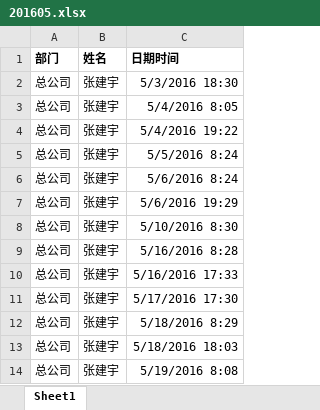
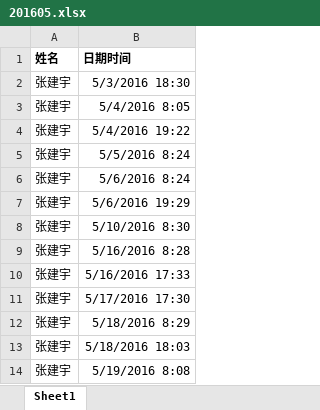
Before and after one commit to truckli/toolkits, an Excel workbook: AttendanceFilter/201605.xlsx, sheet Sheet1, drawn as a sheet; only a part is shown; values as stored, in another font and other column widths than the file's, no borders; the diff names each change by its address in the sheet, - before the commit and + after, or states it on an @@ line.

```diff
--- a/AttendanceFilter/201605.xlsx (sheet Sheet1)
+++ b/AttendanceFilter/201605.xlsx (sheet Sheet1)
-column A (部门), rows 2-14: all 总公司
```
Also changed, not shown: 6 other files.
